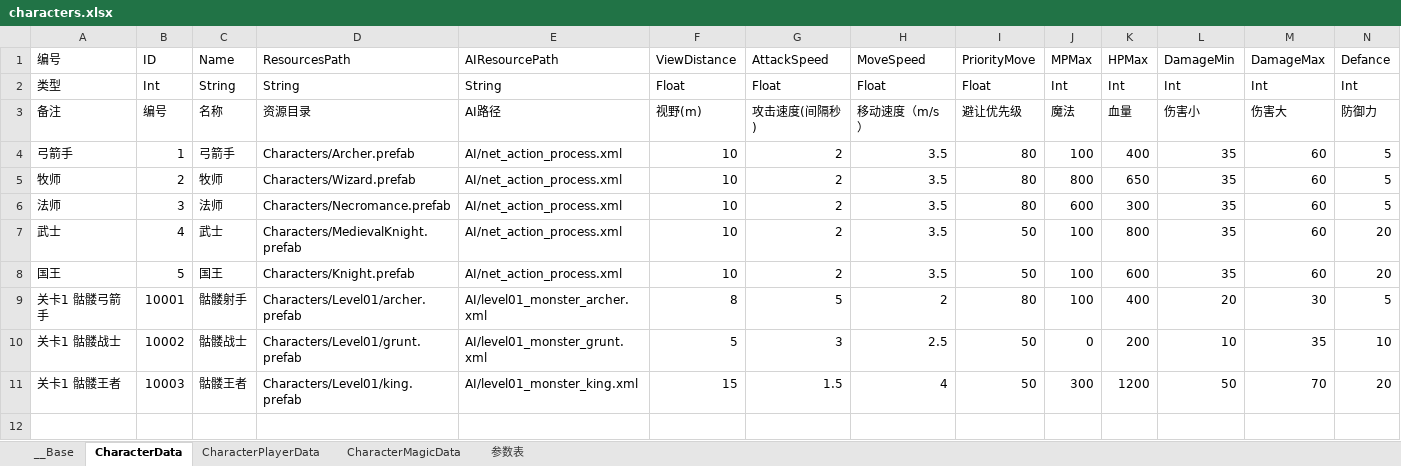
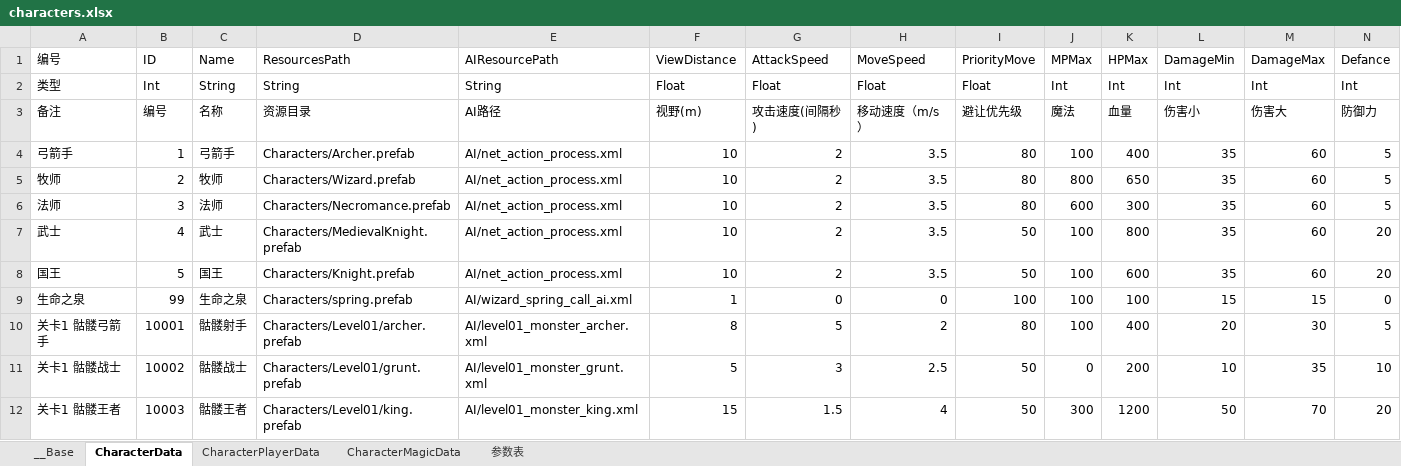
Before and after one commit to bmjoy/MMO-1, an Excel workbook: PublicTools/econfigs/characters.xlsx, sheet CharacterData, drawn as a sheet; only a part is shown; values as stored, in another font and other column widths than the file's, no borders; charts and pictures not drawn; rows hold the shown columns only; the diff names each change by its address in the sheet, - before the commit and + after, or states it on an @@ line.

```diff
--- a/PublicTools/econfigs/characters.xlsx (sheet CharacterData)
+++ b/PublicTools/econfigs/characters.xlsx (sheet CharacterData)
+row 9: 生命之泉 | 99 | 生命之泉 | Characters/spring.prefab | AI/wizard_spring_call_ai.xml | 1 | 0 | 0 | 100 | 100 | 100 | 15 | 15 | 0
```
Also changed, not shown: PublicTools/econfigs/magicLevelup.xlsx, 46 other files.
